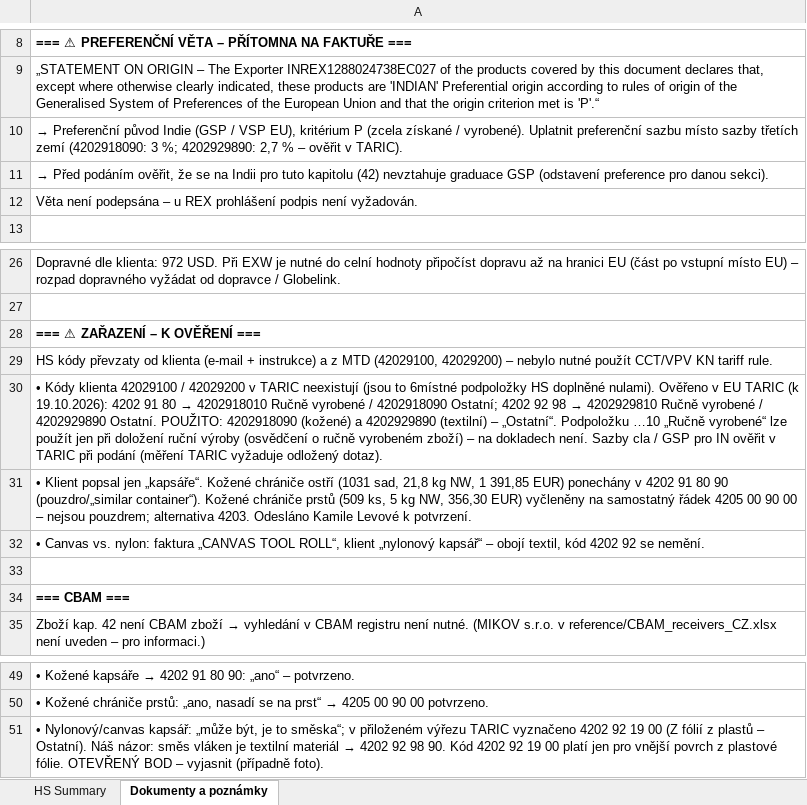
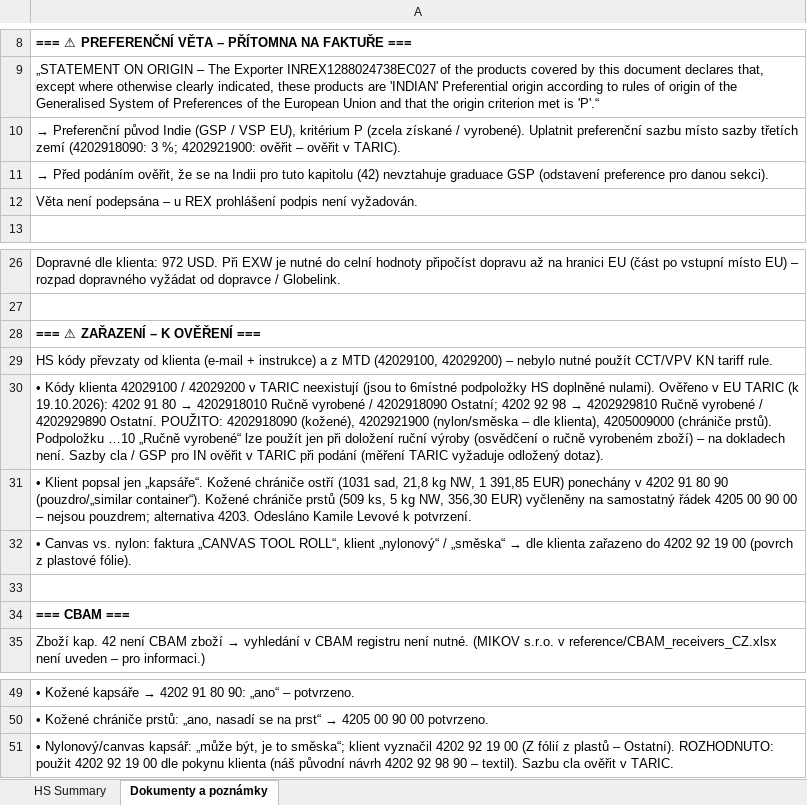
Before and after one commit to Kseni-ia/customs, an Excel workbook: output/HS_Code_Summary_MIKOV_CZ26012330.xlsx, sheet Dokumenty a poznámky, drawn as a sheet; only a part is shown, gaps mark what is left out; values as stored, in another font and other column widths than the file's, no borders; formulas without a stored value are shown as written; the diff names each change by its address in the sheet, - before the commit and + after, or states it on an @@ line.

```diff
--- a/output/HS_Code_Summary_MIKOV_CZ26012330.xlsx (sheet Dokumenty a poznámky)
+++ b/output/HS_Code_Summary_MIKOV_CZ26012330.xlsx (sheet Dokumenty a poznámky)
-A10: …3 %; 4202929890: 2,7 % – ověřit…
+A10: …3 %; 4202921900: ověřit – ověřit…
-A30: …POUŽITO: 4202918090 (kožené) a 4202929890 (textilní) – „Ostatní“. Podpoložku …10…
+A30: …POUŽITO: 4202918090 (kožené), 4202921900 (nylon/směska – dle klienta), 4205009000 (chrániče prstů). Podpoložku …10…
@@ A32: …ROLL“, klient „nylonový kapsář“ – obojí textil, kód 4202 92 se nemění. → …ROLL“, klient „nylonový“ / „směska“ → dle klienta zařazeno do 4202 92 19 00 (povrch z plastové fólie). @@
@@ A51: …to směska“; v přiloženém výřezu TARIC vyznačeno 4202 92 19 00 (Z fólií z plastů – Ostatní). Náš názor: směs vláken je textilní materiál → 4202 92 98 90. Kód 4202 92 19 00 platí jen pro vnější povrch z plastové fólie. OTEVŘENÝ BOD – vyjasnit (případně foto). → …to směska“; klient vyznačil 4202 92 19 00 (Z fólií z plastů – Ostatní). ROZHODNUTO: použit 4202 92 19 00 dle pokynu klienta (náš původní návrh 4202 92 98 90 – textil). Sazbu cla ověřit v TARIC. @@
```
Also changed, not shown: sheet HS Summary.
